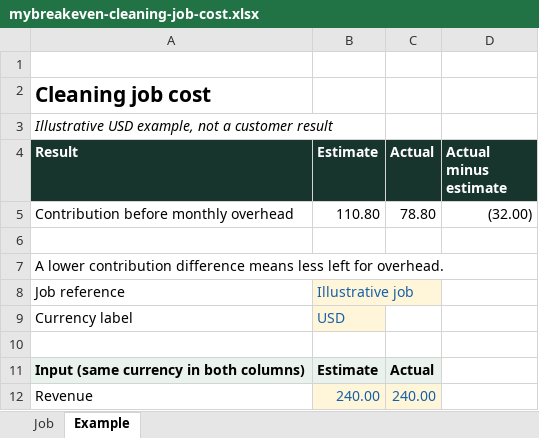
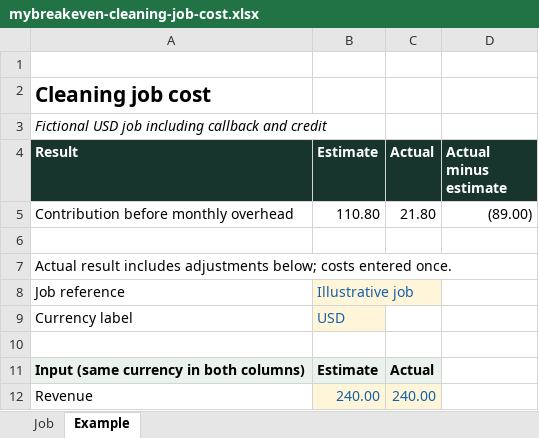
Before and after one commit to anisulhaq405/MyBreakeven, an Excel workbook: public/downloads/mybreakeven-cleaning-job-cost.xlsx, sheet Example, drawn as a sheet; only a part is shown; values as stored, in another font and other column widths than the file's, no borders; conditional formats not drawn; the diff covers the shown part only; the diff names each change by its address in the sheet, - before the commit and + after, or states it on an @@ line.

Commit message:
Improve cleaning worksheet with callback and credit reconciliation [skip social]

```diff
--- a/public/downloads/mybreakeven-cleaning-job-cost.xlsx (sheet Example)
+++ b/public/downloads/mybreakeven-cleaning-job-cost.xlsx (sheet Example)
-A3 (Result): Illustrative USD example, not a customer result
+A3 (Result): Fictional USD job including callback and credit
-C5 (Actual): 78.80
+C5 (Actual): 21.80
-D5 (Actual minus estimate): (32.00)
+D5 (Actual minus estimate): (89.00)
-A7 (Result): A lower contribution difference means less left for overhead.
+A7 (Result): Actual result includes adjustments below; costs entered once.
```
Also changed, not shown: 36 added rows and 1 edited cell elsewhere in this sheet, sheet Job, formulas that keep their value, 8 other files.
